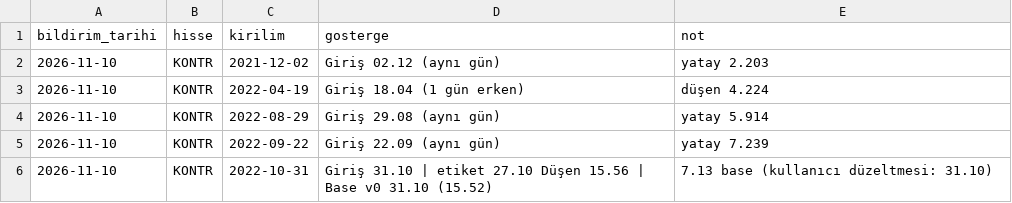
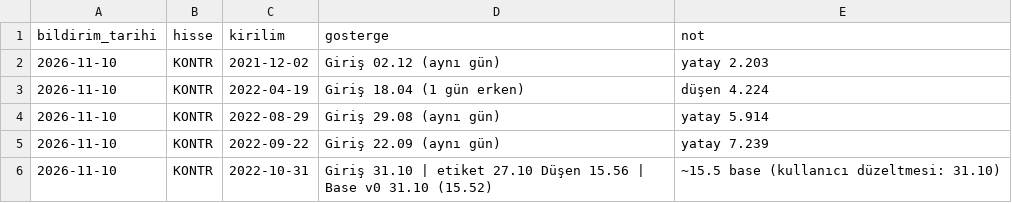
Before and after one commit to habibokay44-cyber/Daralma-bot, a CSV file: state/dogru_ornek.csv, drawn as a sheet.

```diff
--- a/state/dogru_ornek.csv
+++ b/state/dogru_ornek.csv
@@ -5,2 +5,2 @@ bildirim_tarihi,hisse,kirilim,gosterge,not
 2026-11-10,KONTR,2022-09-22,Giriş 22.09 (aynı gün),yatay 7.239
-2026-11-10,KONTR,2022-10-31,Giriş 31.10 | etiket 27.10 Düşen 15.56 | Base v0 31.10 (15.52),7.13 base (kullanıcı düzeltmesi: 31.10)
+2026-11-10,KONTR,2022-10-31,Giriş 31.10 | etiket 27.10 Düşen 15.56 | Base v0 31.10 (15.52),~15.5 base (kullanıcı düzeltmesi: 31.10)
```
